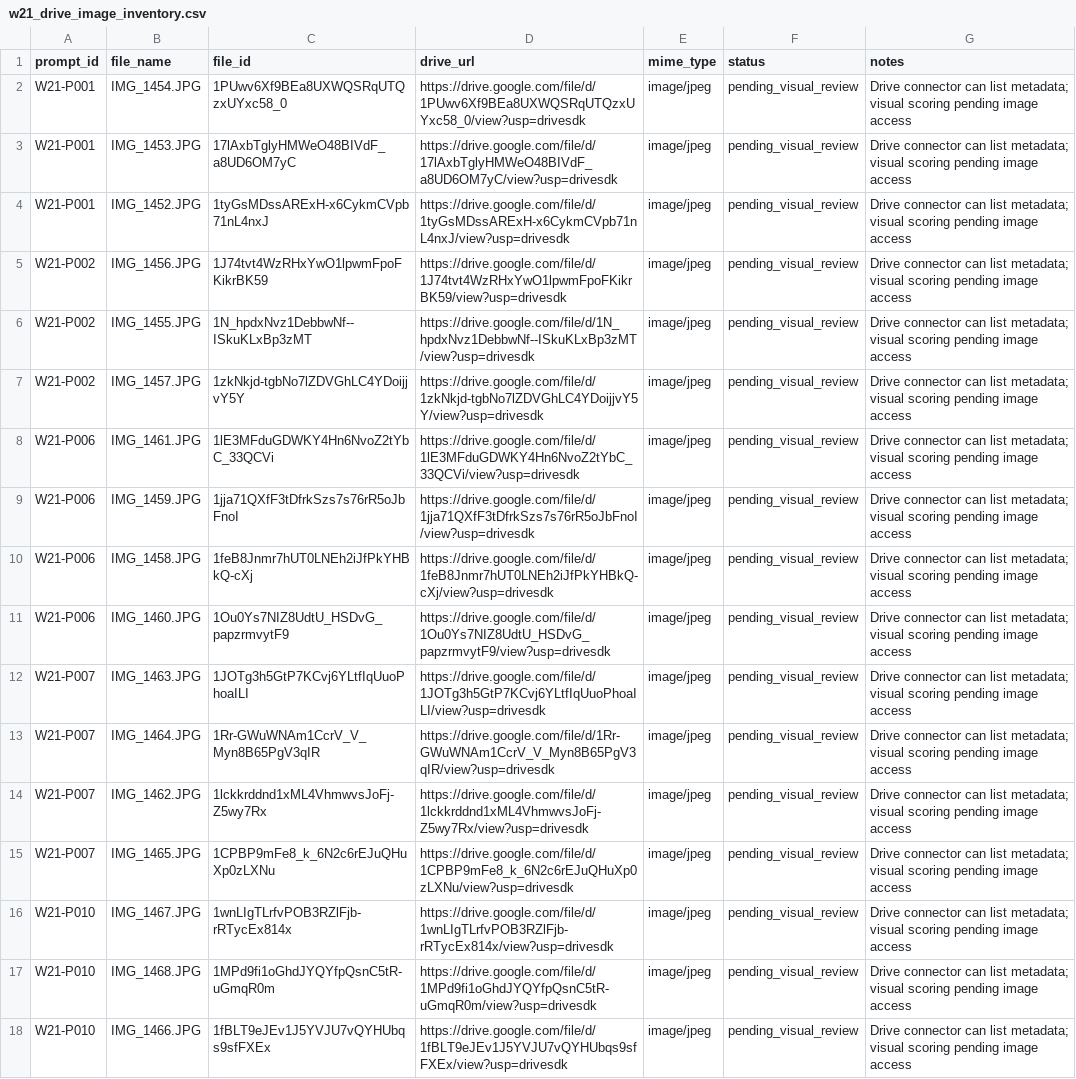
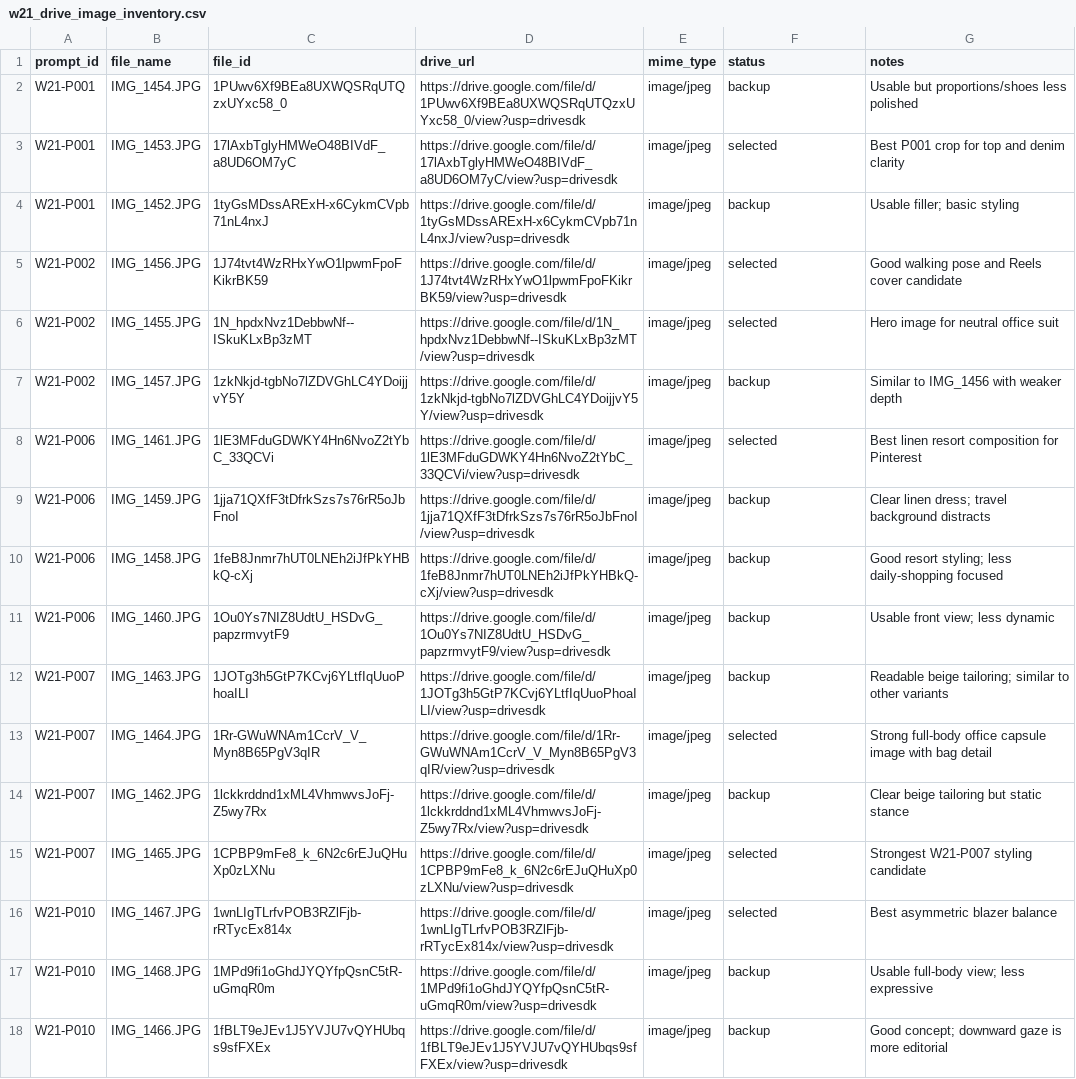
Before and after one commit to fcsh1526/codex-fittingrooom, a CSV file: 07_metrics/w21_drive_image_inventory.csv, drawn as a sheet; the diff names each change by its address in the sheet, - before the commit and + after, or states it on an @@ line.

Commit message:
Review W21 Grok image outputs

```diff
--- a/07_metrics/w21_drive_image_inventory.csv
+++ b/07_metrics/w21_drive_image_inventory.csv
-F2 (status): pending_visual_review
+F2 (status): backup
-G2 (notes): Drive connector can list metadata; visual scoring pending image access
+G2 (notes): Usable but proportions/shoes less polished
-F3 (status): pending_visual_review
+F3 (status): selected
-G3 (notes): Drive connector can list metadata; visual scoring pending image access
+G3 (notes): Best P001 crop for top and denim clarity
-F4 (status): pending_visual_review
+F4 (status): backup
-G4 (notes): Drive connector can list metadata; visual scoring pending image access
+G4 (notes): Usable filler; basic styling
-F5:F6 (status): pending_visual_review
+F5:F6 (status): selected
-G5 (notes): Drive connector can list metadata; visual scoring pending image access
+G5 (notes): Good walking pose and Reels cover candidate
-G6 (notes): Drive connector can list metadata; visual scoring pending image access
+G6 (notes): Hero image for neutral office suit
-F7 (status): pending_visual_review
+F7 (status): backup
-G7 (notes): Drive connector can list metadata; visual scoring pending image access
+G7 (notes): Similar to IMG_1456 with weaker depth
-F8 (status): pending_visual_review
+F8 (status): selected
-G8 (notes): Drive connector can list metadata; visual scoring pending image access
+G8 (notes): Best linen resort composition for Pinterest
-F9:F12 (status): pending_visual_review
+F9:F12 (status): backup
-G9 (notes): Drive connector can list metadata; visual scoring pending image access
+G9 (notes): Clear linen dress; travel background distracts
-G10 (notes): Drive connector can list metadata; visual scoring pending image access
+G10 (notes): Good resort styling; less daily-shopping focused
-G11 (notes): Drive connector can list metadata; visual scoring pending image access
+G11 (notes): Usable front view; less dynamic
-G12 (notes): Drive connector can list metadata; visual scoring pending image access
+G12 (notes): Readable beige tailoring; similar to other variants
-F13 (status): pending_visual_review
+F13 (status): selected
-G13 (notes): Drive connector can list metadata; visual scoring pending image access
+G13 (notes): Strong full-body office capsule image with bag detail
-F14 (status): pending_visual_review
+F14 (status): backup
-G14 (notes): Drive connector can list metadata; visual scoring pending image access
+G14 (notes): Clear beige tailoring but static stance
-F15:F16 (status): pending_visual_review
+F15:F16 (status): selected
-G15 (notes): Drive connector can list metadata; visual scoring pending image access
+G15 (notes): Strongest W21-P007 styling candidate
-G16 (notes): Drive connector can list metadata; visual scoring pending image access
+G16 (notes): Best asymmetric blazer balance
-F17:F18 (status): pending_visual_review
+F17:F18 (status): backup
-G17 (notes): Drive connector can list metadata; visual scoring pending image access
+G17 (notes): Usable full-body view; less expressive
-G18 (notes): Drive connector can list metadata; visual scoring pending image access
+G18 (notes): Good concept; downward gaze is more editorial
```
Also changed, not shown: 3 other files.
